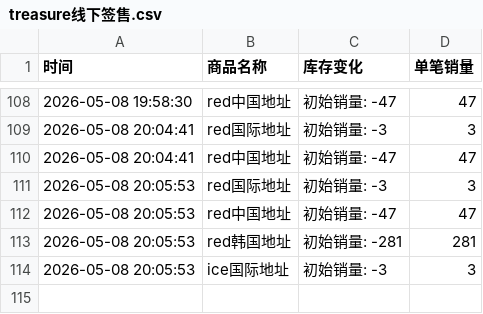
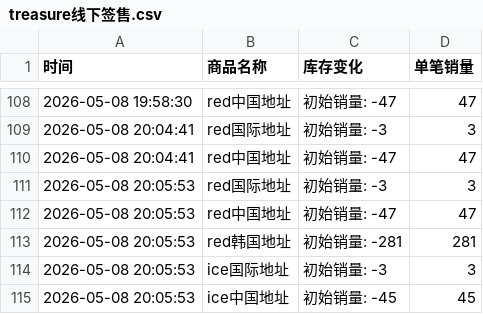
Before and after one commit to yuiki001/treasure_k40509, a CSV file: treasure线下签售.csv, drawn as a sheet; only a part is shown, gaps mark what is left out; the diff names each change by its address in the sheet, - before the commit and + after, or states it on an @@ line.

Commit message:
自动更新数据 2026-05-08 20:06:08

```diff
--- a/treasure线下签售.csv
+++ b/treasure线下签售.csv
+row 115: 2026-05-08 20:05:53 | ice中国地址 | 初始销量: -45 | 45
```
